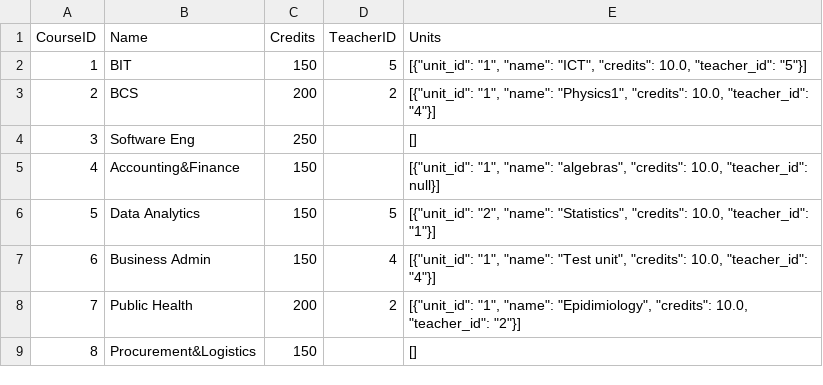
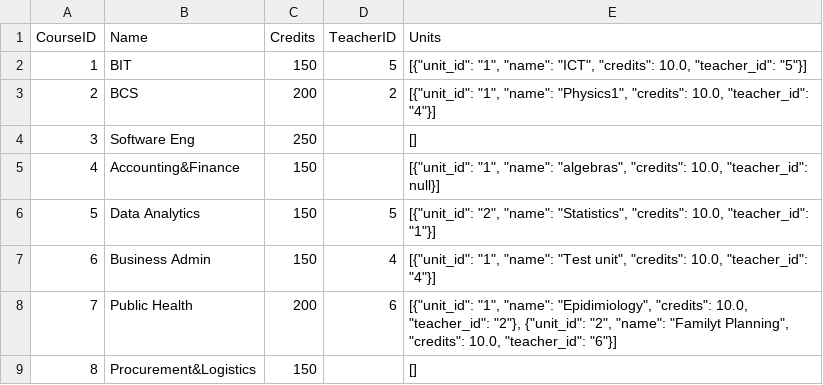
Before and after one commit to SubekoPio/Assignment3, a CSV file: Data_Storage(CSV)/courses_data.csv, drawn as a sheet.

```diff
--- a/Data_Storage(CSV)/courses_data.csv
+++ b/Data_Storage(CSV)/courses_data.csv
@@ -7,3 +7,3 @@ CourseID,Name,Credits,TeacherID,Units
 6,Business Admin,150,4,"[{""unit_id"": ""1"", ""name"": ""Test unit"", ""credits"": 10.0, ""teacher_id"": ""4""}]"
-7,Public Health,200,2,"[{""unit_id"": ""1"", ""name"": ""Epidimiology"", ""credits"": 10.0, ""teacher_id"": ""2""}]"
+7,Public Health,200,6,"[{""unit_id"": ""1"", ""name"": ""Epidimiology"", ""credits"": 10.0, ""teacher_id"": ""2""}, {""unit_id"": ""2"", ""name"": ""Familyt Planning"", ""credits"": 10.0, ""teacher_id"": ""6""}]"
 8,Procurement&Logistics,150,,[]
```
Also changed, not shown: Data_Storage(CSV)/teachers_data.csv, 1 other file.
